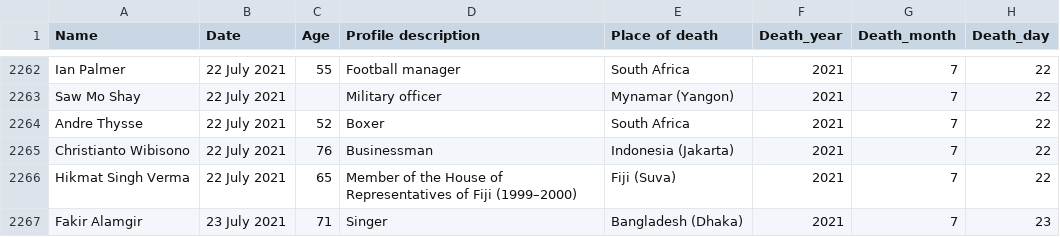
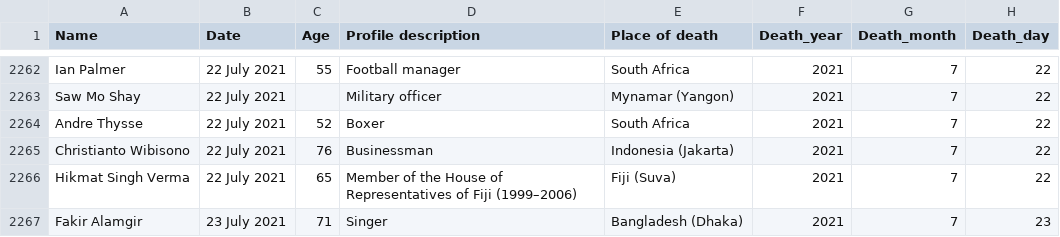
Before and after one commit to tunabellybella/wiki-scraper, a CSV file: covid_deaths.csv, drawn as a sheet; only a part is shown, gaps mark what is left out.

```diff
--- a/covid_deaths.csv
+++ b/covid_deaths.csv
@@ -2265,3 +2265,3 @@ Andre Thysse,22 July 2021,52,Boxer,South Africa,2021,7,22
 Christianto Wibisono,22 July 2021,76,Businessman,Indonesia (Jakarta),2021,7,22
-Hikmat Singh Verma,22 July 2021,65,Member of the House of Representatives of Fiji (1999–2000),Fiji (Suva),2021,7,22
+Hikmat Singh Verma,22 July 2021,65,Member of the House of Representatives of Fiji (1999–2006),Fiji (Suva),2021,7,22
 Fakir Alamgir,23 July 2021,71,Singer,Bangladesh (Dhaka),2021,7,23
```
